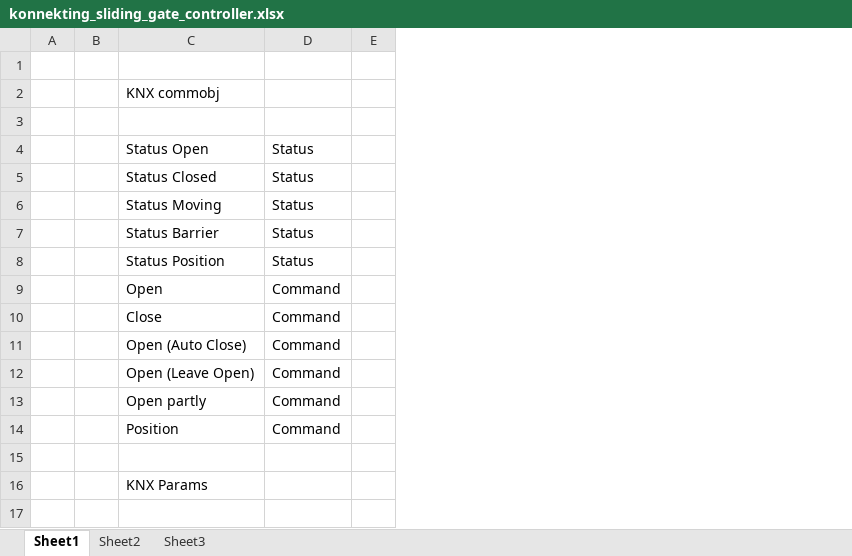
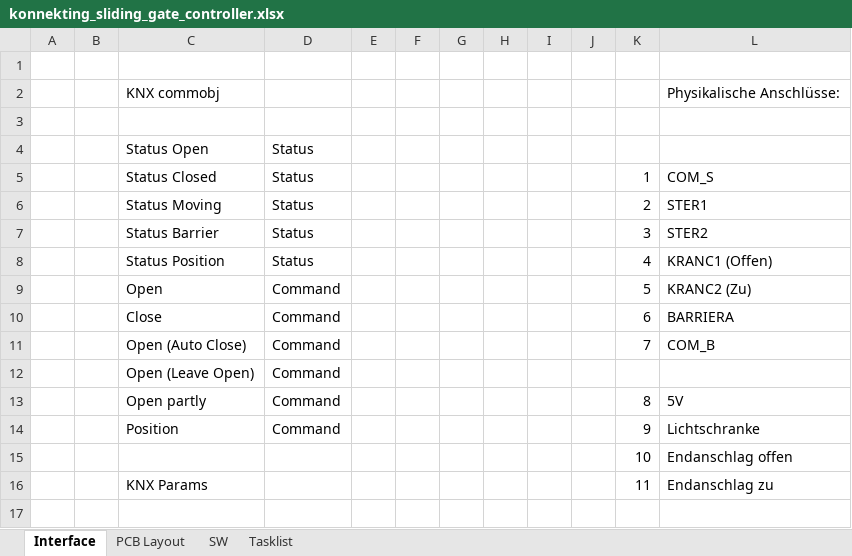
Before and after one commit to Ing-Dom/konnekting_sliding_gate_controller, an Excel workbook: dev_doc/konnekting_sliding_gate_controller.xlsx, sheet Interface, drawn as a sheet; only a part is shown; values as stored, in another font and other column widths than the file's, no borders; the diff names each change by its address in the sheet, - before the commit and + after, or states it on an @@ line.

```diff
--- a/dev_doc/konnekting_sliding_gate_controller.xlsx (sheet Interface)
+++ b/dev_doc/konnekting_sliding_gate_controller.xlsx (sheet Interface)
-sheet tab: Sheet1
+sheet tab: Interface
-sheet tab: Sheet2
+sheet tab: PCB Layout
-sheet tab: Sheet3
+sheet tab: SW
+sheet tab: Tasklist
+column F, empty
+column G, empty
+column H, empty
+column I, empty
+column J, empty
+column K, rows 5-16: 1 | 2 | 3 | 4 | 5 | 6 | 7 |  | 8 | 9 | 10 | 11
+column L, rows 2-16: Physikalische Anschlüsse: |  |  | COM_S | STER1 | STER2 | KRANC1 (Offen) | KRANC2 (Zu) | BARRIERA | COM_B |  | 5V | Lichtschranke | Endanschlag offen | Endanschlag zu
-row 15: (empty)
+row 15:  |  |  |  |  |  |  |  |  |  | 10 | Endanschlag offen
```
Also changed, not shown: sheet PCB Layout, sheet SW, 4 other files.
